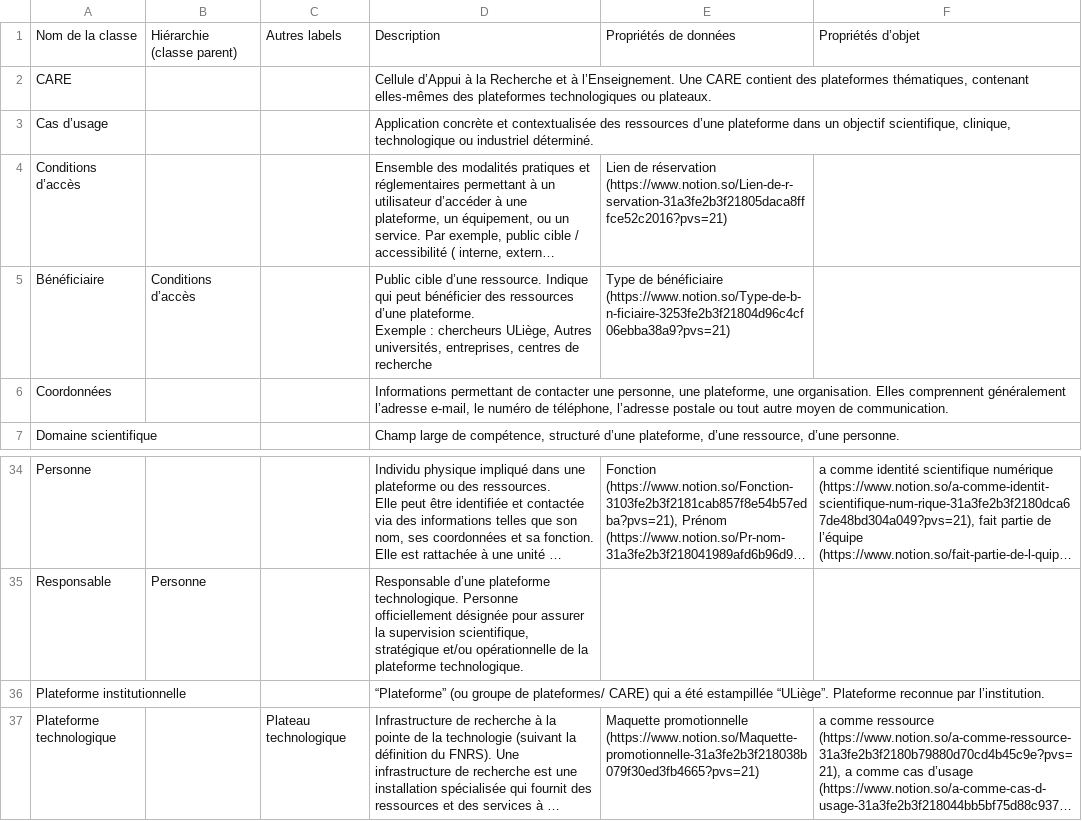
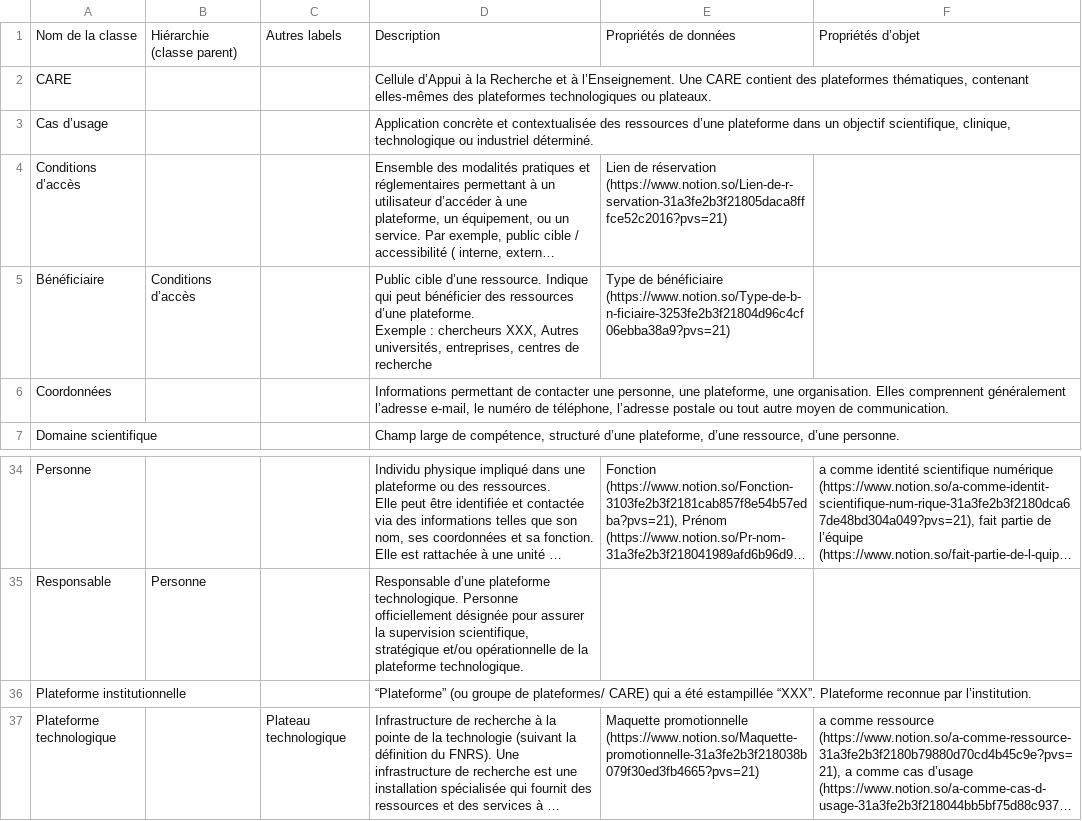
Before and after one commit to uliege-dre-lab/wbml-impl, a CSV file: demonstrators/notion/input_data/Classes 3103fe2b3f2181b1b879ea880a6c183d.csv, drawn as a sheet; only a part is shown, gaps mark what is left out; long unchanged cells end in …; the diff names each change by its address in the sheet, - before the commit and + after, or states it on an @@ line.

```diff
--- a/demonstrators/notion/input_data/Classes 3103fe2b3f2181b1b879ea880a6c183d.csv
+++ b/demonstrators/notion/input_data/Classes 3103fe2b3f2181b1b879ea880a6c183d.csv
-D5: …: chercheurs ULiège, Autres universités,…
+D5: …: chercheurs XXX, Autres universités,…
-D36: …été estampillée “ULiège”. Plateforme reconnue…
+D36: …été estampillée “XXX”. Plateforme reconnue…
```
Also changed, not shown: demonstrators/notion/input_data/Classes 3103fe2b3f2181b1b879ea880a6c183d_all.csv, demonstrators/notion/input_data/Propriétés de données 3103fe2b3f2181f7b0acea0dd2c6f9cc.csv, 2 other files.
